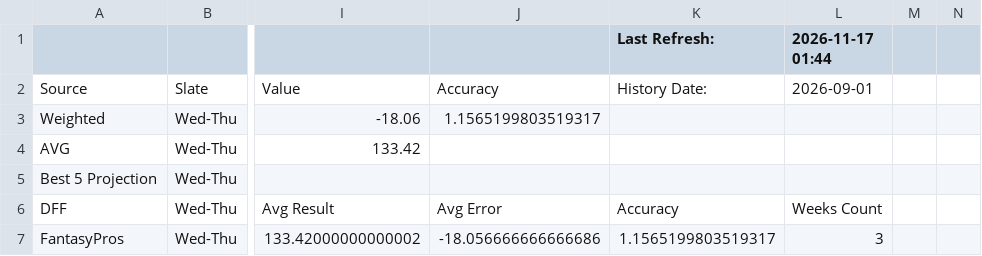
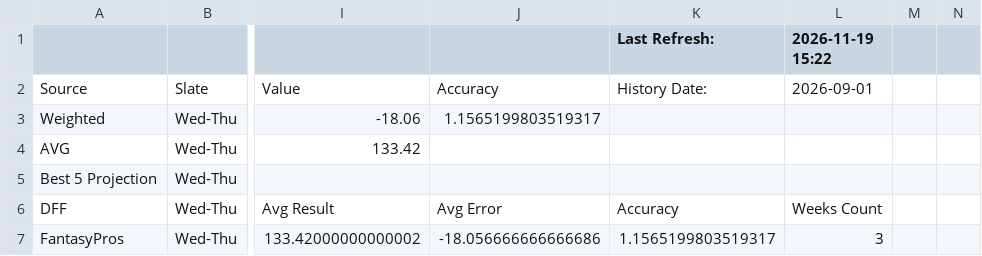
Before and after one commit to nocompharrison/MLB-HR-Model, a CSV file: NFL/analytics.csv, drawn as a sheet; only a part is shown, gaps mark what is left out; the diff names each change by its address in the sheet, - before the commit and + after, or states it on an @@ line.

Commit message:
NFL agent: update 6 NFL CSVs

```diff
--- a/NFL/analytics.csv
+++ b/NFL/analytics.csv
-L1: 2026-11-17 01:44
+L1: 2026-11-19 15:22
```
